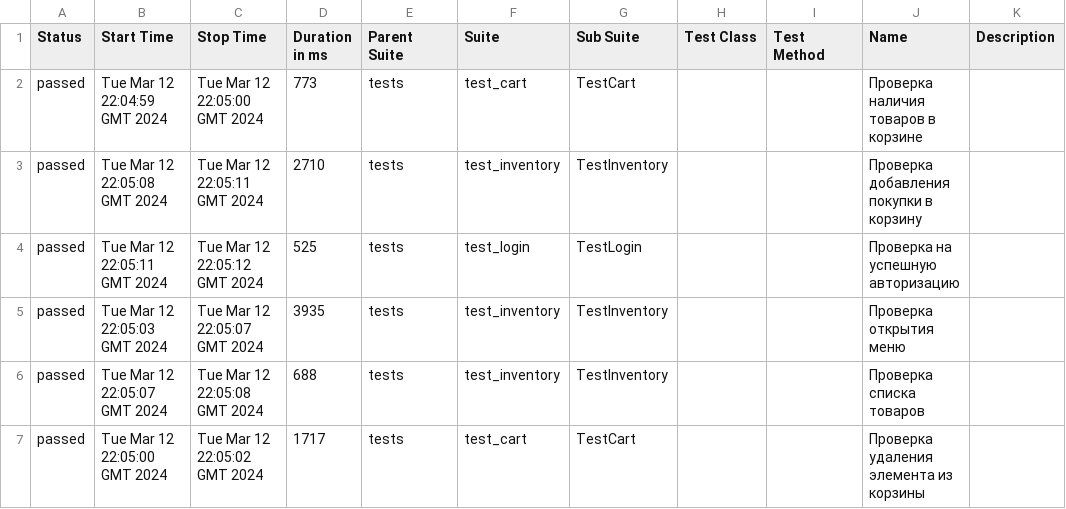
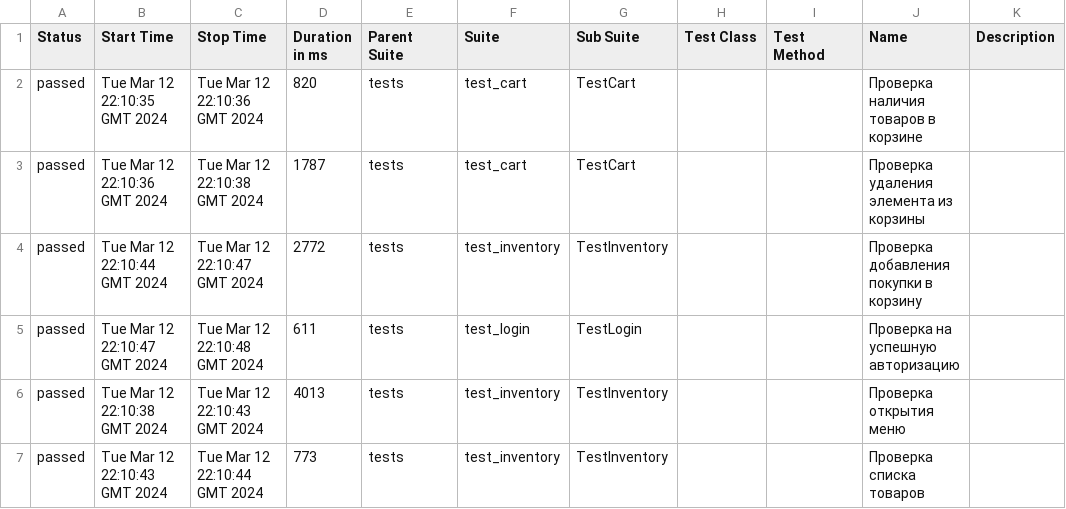
Before and after one commit to Eternitegik/PyTest_Allure_p1, a CSV file: data/suites.csv, drawn as a sheet.

Commit message:
Deploying to gh-pages from @ Eternitegik/PyTest_Allure_p1@757dd96ea5dc578fef10bc3e073af230d073bcf9 🚀

```diff
--- a/data/suites.csv
+++ b/data/suites.csv
@@ -1,7 +1,7 @@
 "Status","Start Time","Stop Time","Duration in ms","Parent Suite","Suite","Sub Suite","Test Class","Test Method","Name","Description"
-"passed","Tue Mar 12 22:04:59 GMT 2024","Tue Mar 12 22:05:00 GMT 2024","773","tests","test_cart","TestCart","","","Проверка наличия товаров в корзине",""
-"passed","Tue Mar 12 22:05:08 GMT 2024","Tue Mar 12 22:05:11 GMT 2024","2710","tests","test_inventory","TestInventory","","","Проверка добавления покупки в корзину",""
-"passed","Tue Mar 12 22:05:11 GMT 2024","Tue Mar 12 22:05:12 GMT 2024","525","tests","test_login","TestLogin","","","Проверка на успешную авторизацию",""
-"passed","Tue Mar 12 22:05:03 GMT 2024","Tue Mar 12 22:05:07 GMT 2024","3935","tests","test_inventory","TestInventory","","","Проверка открытия меню",""
-"passed","Tue Mar 12 22:05:07 GMT 2024","Tue Mar 12 22:05:08 GMT 2024","688","tests","test_inventory","TestInventory","","","Проверка списка товаров",""
-"passed","Tue Mar 12 22:05:00 GMT 2024","Tue Mar 12 22:05:02 GMT 2024","1717","tests","test_cart","TestCart","","","Проверка удаления элемента из корзины",""
+"passed","Tue Mar 12 22:10:35 GMT 2024","Tue Mar 12 22:10:36 GMT 2024","820","tests","test_cart","TestCart","","","Проверка наличия товаров в корзине",""
+"passed","Tue Mar 12 22:10:36 GMT 2024","Tue Mar 12 22:10:38 GMT 2024","1787","tests","test_cart","TestCart","","","Проверка удаления элемента из корзины",""
+"passed","Tue Mar 12 22:10:44 GMT 2024","Tue Mar 12 22:10:47 GMT 2024","2772","tests","test_inventory","TestInventory","","","Проверка добавления покупки в корзину",""
+"passed","Tue Mar 12 22:10:47 GMT 2024","Tue Mar 12 22:10:48 GMT 2024","611","tests","test_login","TestLogin","","","Проверка на успешную авторизацию",""
+"passed","Tue Mar 12 22:10:38 GMT 2024","Tue Mar 12 22:10:43 GMT 2024","4013","tests","test_inventory","TestInventory","","","Проверка открытия меню",""
+"passed","Tue Mar 12 22:10:43 GMT 2024","Tue Mar 12 22:10:44 GMT 2024","773","tests","test_inventory","TestInventory","","","Проверка списка товаров",""
```
Also changed, not shown: 32 other files.
